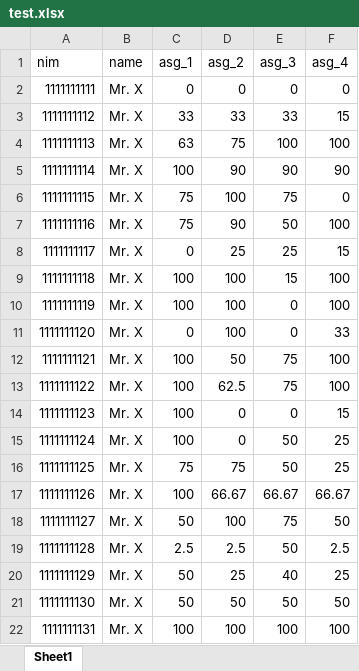
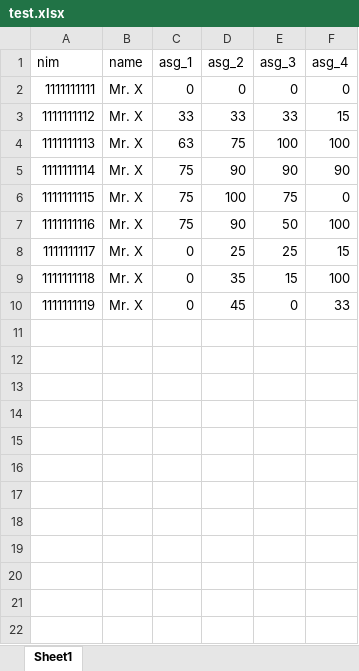
Before and after one commit to ad17-2/early-failure-prevention-final-exam-predictor, an Excel workbook: test.xlsx, sheet Sheet1, drawn as a sheet; values as stored, in another font and other column widths than the file's, no borders; the diff names each change by its address in the sheet, - before the commit and + after, or states it on an @@ line.

```diff
--- a/test.xlsx (sheet Sheet1)
+++ b/test.xlsx (sheet Sheet1)
-C5 (asg_1): 100
+C5 (asg_1): 75
-C9:C10 (asg_1): 100
+C9:C10 (asg_1): 0
-D9 (asg_2): 100
+D9 (asg_2): 35
-D10 (asg_2): 100
+D10 (asg_2): 45
-F10 (asg_4): 100
+F10 (asg_4): 33
-row 11: 1111111120 | Mr. X | 0 | 100 | 0 | 33
-row 12: 1111111121 | Mr. X | 100 | 50 | 75 | 100
-row 13: 1111111122 | Mr. X | 100 | 62.5 | 75 | 100
-row 14: 1111111123 | Mr. X | 100 | 0 | 0 | 15
-row 15: 1111111124 | Mr. X | 100 | 0 | 50 | 25
-row 16: 1111111125 | Mr. X | 75 | 75 | 50 | 25
-row 17: 1111111126 | Mr. X | 100 | 66.67 | 66.67 | 66.67
-row 18: 1111111127 | Mr. X | 50 | 100 | 75 | 50
-row 19: 1111111128 | Mr. X | 2.5 | 2.5 | 50 | 2.5
-row 20: 1111111129 | Mr. X | 50 | 25 | 40 | 25
-row 21: 1111111130 | Mr. X | 50 | 50 | 50 | 50
-row 22: 1111111131 | Mr. X | 100 | 100 | 100 | 100
```
Also changed, not shown: 25 other files.
